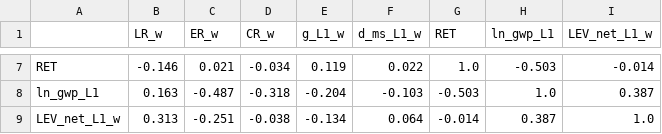
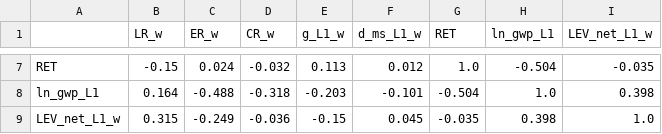
Before and after one commit to danPoku/ghana-nonlife-growth, a CSV file: outputs/tables/correlations.csv, drawn as a sheet; only a part is shown, gaps mark what is left out; the diff covers the shown part only; the diff names each change by its address in the sheet, - before the commit and + after, or states it on an @@ line.

```diff
--- a/outputs/tables/correlations.csv
+++ b/outputs/tables/correlations.csv
-B7 (LR_w): -0.146
+B7 (LR_w): -0.15
-C7 (ER_w): 0.021
+C7 (ER_w): 0.024
-D7 (CR_w): -0.034
+D7 (CR_w): -0.032
-E7 (g_L1_w): 0.119
+E7 (g_L1_w): 0.113
-F7 (d_ms_L1_w): 0.022
+F7 (d_ms_L1_w): 0.012
-H7 (ln_gwp_L1): -0.503
+H7 (ln_gwp_L1): -0.504
-I7 (LEV_net_L1_w): -0.014
+I7 (LEV_net_L1_w): -0.035
-B8 (LR_w): 0.163
+B8 (LR_w): 0.164
-C8 (ER_w): -0.487
+C8 (ER_w): -0.488
-E8 (g_L1_w): -0.204
+E8 (g_L1_w): -0.203
-F8 (d_ms_L1_w): -0.103
+F8 (d_ms_L1_w): -0.101
-G8 (RET): -0.503
+G8 (RET): -0.504
-I8 (LEV_net_L1_w): 0.387
+I8 (LEV_net_L1_w): 0.398
-B9 (LR_w): 0.313
+B9 (LR_w): 0.315
-C9 (ER_w): -0.251
+C9 (ER_w): -0.249
-D9 (CR_w): -0.038
+D9 (CR_w): -0.036
-E9 (g_L1_w): -0.134
+E9 (g_L1_w): -0.15
-F9 (d_ms_L1_w): 0.064
+F9 (d_ms_L1_w): 0.045
-G9 (RET): -0.014
+G9 (RET): -0.035
-H9 (ln_gwp_L1): 0.387
+H9 (ln_gwp_L1): 0.398
```
Also changed, not shown: 32 edited cells elsewhere in this file, data/processed/estimation_sample.csv, data/processed/panel_master.csv, 18 other files.
